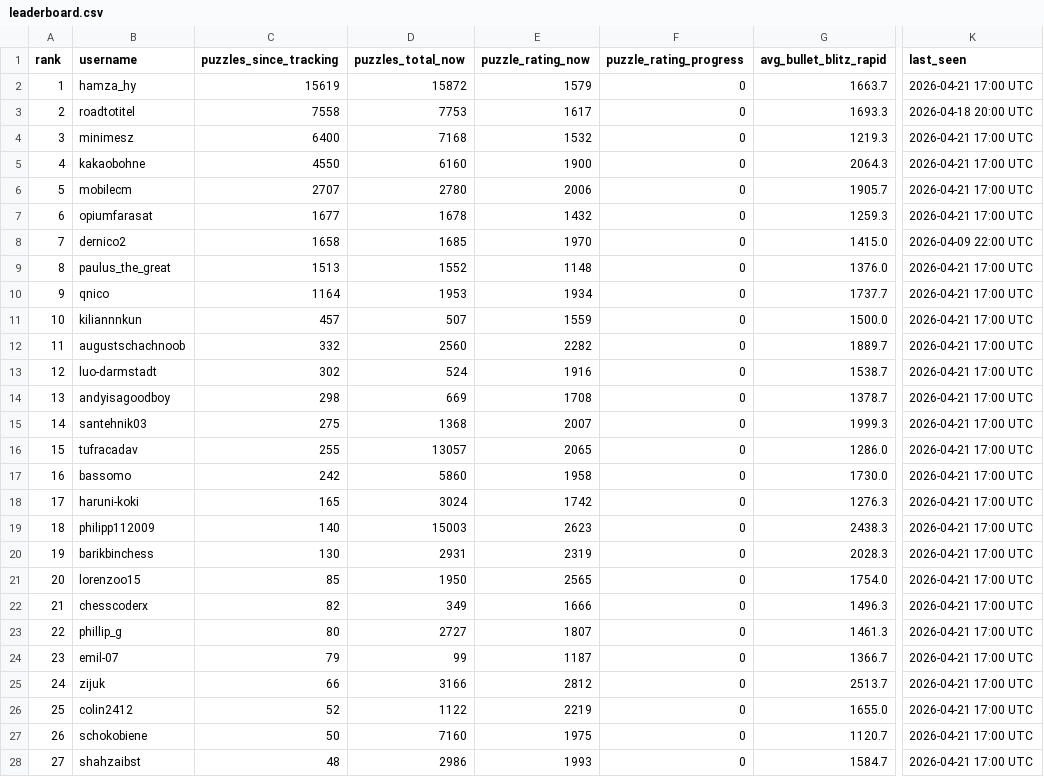
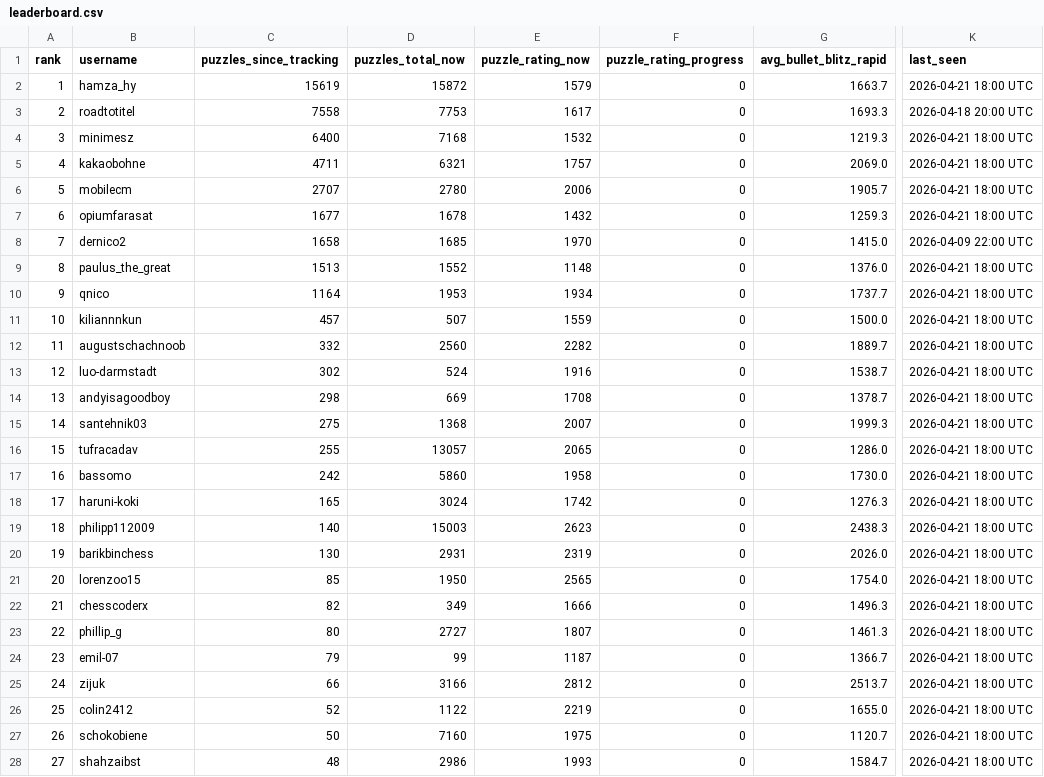
Before and after one commit to hsjAlex/TaktikSpektakel, a CSV file: data/leaderboard.csv, drawn as a sheet; only a part is shown, gaps mark what is left out; the diff covers the shown part only; the diff names each change by its address in the sheet, - before the commit and + after, or states it on an @@ line.

```diff
--- a/data/leaderboard.csv
+++ b/data/leaderboard.csv
-K2 (last_seen): 2026-04-21 17:00 UTC
+K2 (last_seen): 2026-04-21 18:00 UTC
-K4:K7 (last_seen): 2026-04-21 17:00 UTC
+K4:K7 (last_seen): 2026-04-21 18:00 UTC
-C5 (puzzles_since_tracking): 4550
+C5 (puzzles_since_tracking): 4711
-D5 (puzzles_total_now): 6160
+D5 (puzzles_total_now): 6321
-E5 (puzzle_rating_now): 1900
+E5 (puzzle_rating_now): 1757
-G5 (avg_bullet_blitz_rapid): 2064.3
+G5 (avg_bullet_blitz_rapid): 2069.0
-K9:K28 (last_seen): 2026-04-21 17:00 UTC
+K9:K28 (last_seen): 2026-04-21 18:00 UTC
-G20 (avg_bullet_blitz_rapid): 2028.3
+G20 (avg_bullet_blitz_rapid): 2026.0
```
Also changed, not shown: 29 edited cells elsewhere in this file, 1 other file.
